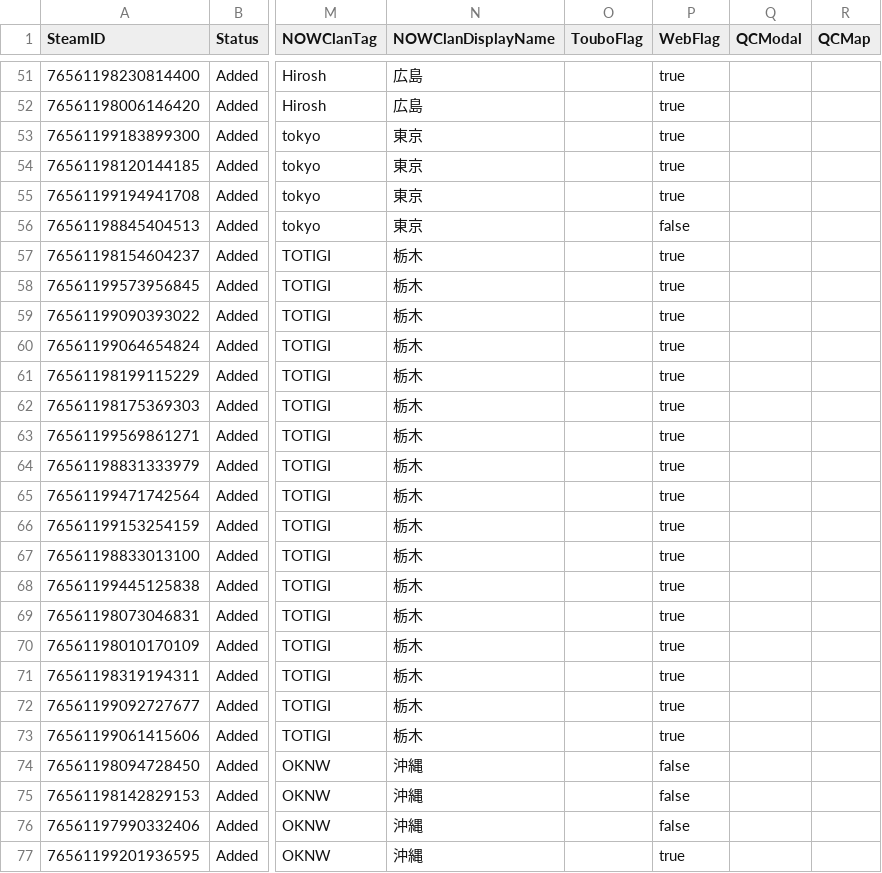
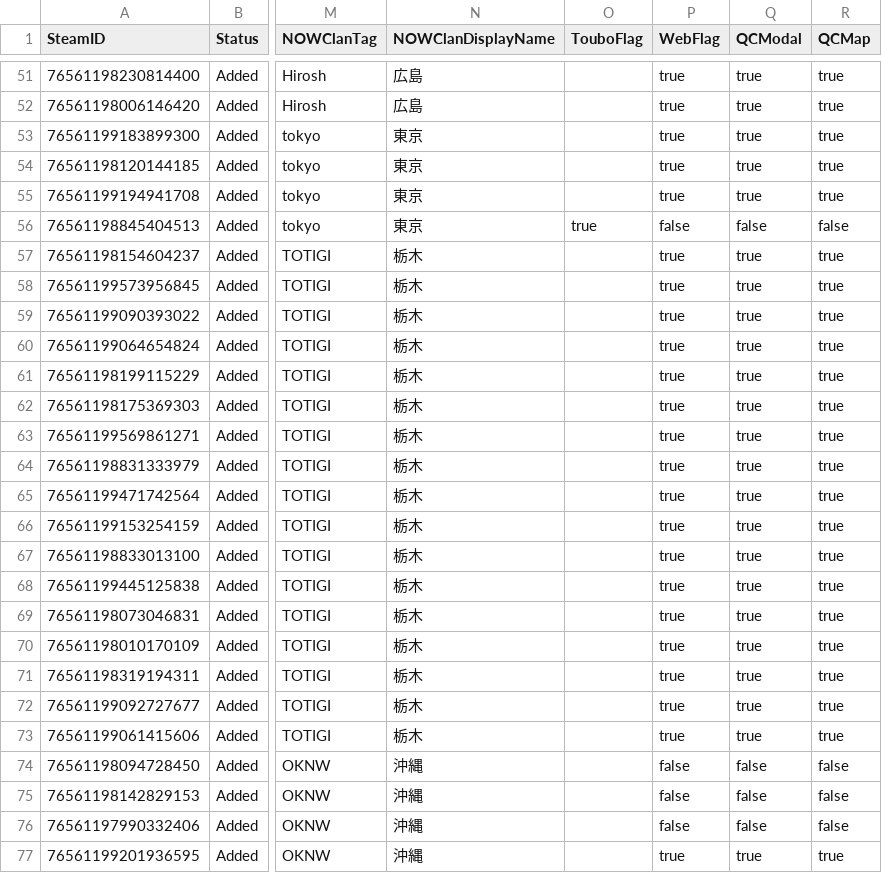
Before and after one commit to MrNakka/mrnakka.github.io, a CSV file: tenichi_rust/db/whitelist.csv, drawn as a sheet; only a part is shown, gaps mark what is left out; the diff covers the shown part only; the diff names each change by its address in the sheet, - before the commit and + after, or states it on an @@ line.

```diff
--- a/tenichi_rust/db/whitelist.csv
+++ b/tenichi_rust/db/whitelist.csv
-Q51:Q55 (QCModal): (empty)
+Q51:Q55 (QCModal): true
-R51:R55 (QCMap): (empty)
+R51:R55 (QCMap): true
-O56 (TouboFlag): (empty)
+O56 (TouboFlag): true
-Q56 (QCModal): (empty)
+Q56 (QCModal): false
-R56 (QCMap): (empty)
+R56 (QCMap): false
-Q57:Q73 (QCModal): (empty)
+Q57:Q73 (QCModal): true
-R57:R73 (QCMap): (empty)
+R57:R73 (QCMap): true
-Q74:Q76 (QCModal): (empty)
+Q74:Q76 (QCModal): false
-R74:R76 (QCMap): (empty)
+R74:R76 (QCMap): false
-Q77 (QCModal): (empty)
+Q77 (QCModal): true
-R77 (QCMap): (empty)
+R77 (QCMap): true
```
Also changed, not shown: 139 edited cells elsewhere in this file, 2 other files.
